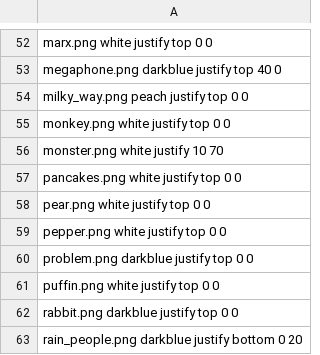
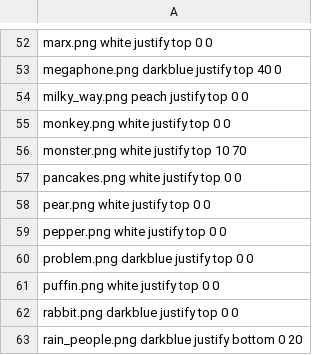
Before and after one commit to Meilindis/Quotatas, a CSV file: Quotatas/resources/image_collection.csv, drawn as a sheet; only a part is shown, gaps mark what is left out.

Commit message:
Small fix for image

```diff
--- a/Quotatas/resources/image_collection.csv
+++ b/Quotatas/resources/image_collection.csv
@@ -55,3 +55,3 @@ milky_way.png peach justify top 0 0
 monkey.png white justify top 0 0
-monster.png white justify 10 70
+monster.png white justify top 10 70
 pancakes.png white justify top 0 0
```
